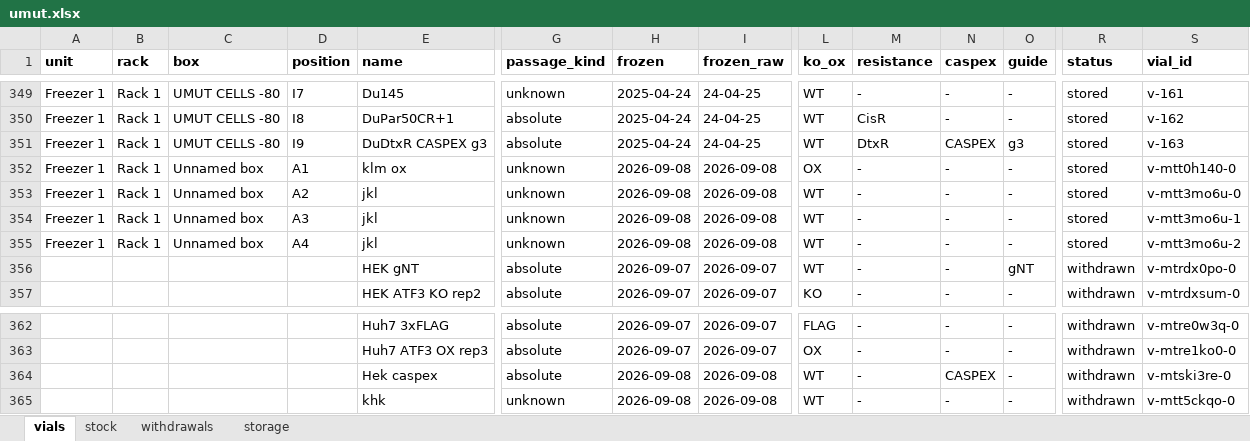
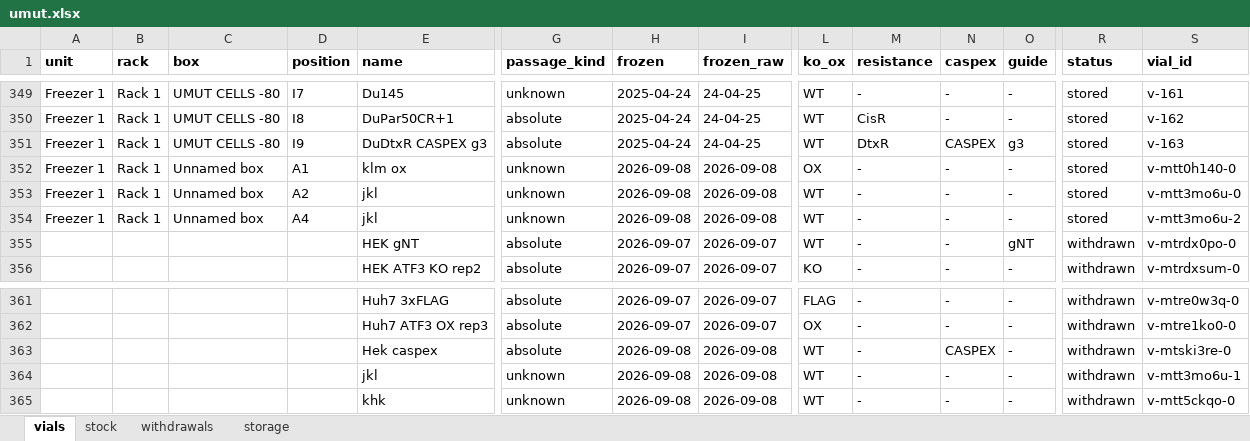
Before and after one commit to ucagiral/cagiral-schedule, an Excel workbook: cellstocks/data/umut.xlsx, sheet vials, drawn as a sheet; only a part is shown, gaps mark what is left out; values as stored, in another font and other column widths than the file's, no borders; removed rows and columns are numbered as before the commit, all else as after; rows hold the shown columns only; the diff names each change by its address in the sheet, - before the commit and + after, or states it on an @@ line.

Commit message:
Take out jkl from unknown device

```diff
--- a/cellstocks/data/umut.xlsx (sheet vials)
+++ b/cellstocks/data/umut.xlsx (sheet vials)
-row 354: Freezer 1 | Rack 1 | Unnamed box | A3 | jkl | unknown | 2026-09-08 | 2026-09-08 | WT | - | - | - | stored | v-mtt3mo6u-1
+row 364:  |  |  |  | jkl | unknown | 2026-09-08 | 2026-09-08 | WT | - | - | - | withdrawn | v-mtt3mo6u-1
```
Also changed, not shown: sheet withdrawals, sheet stock, sheet storage, 1 other file.
